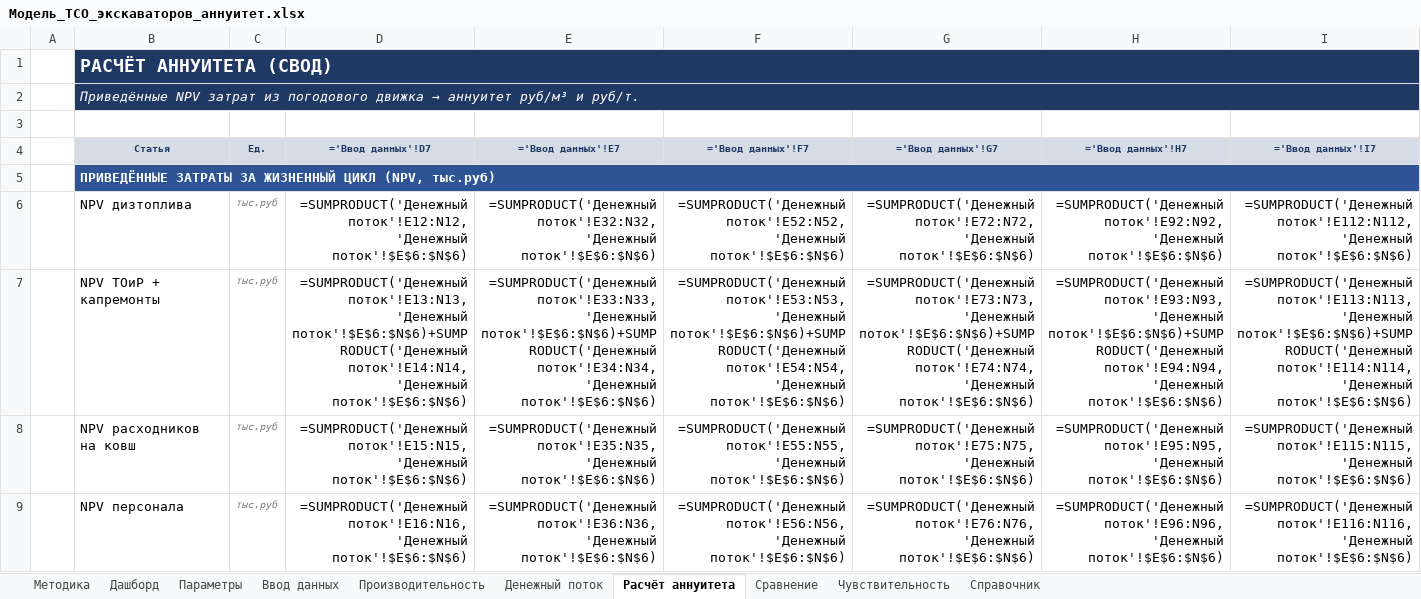
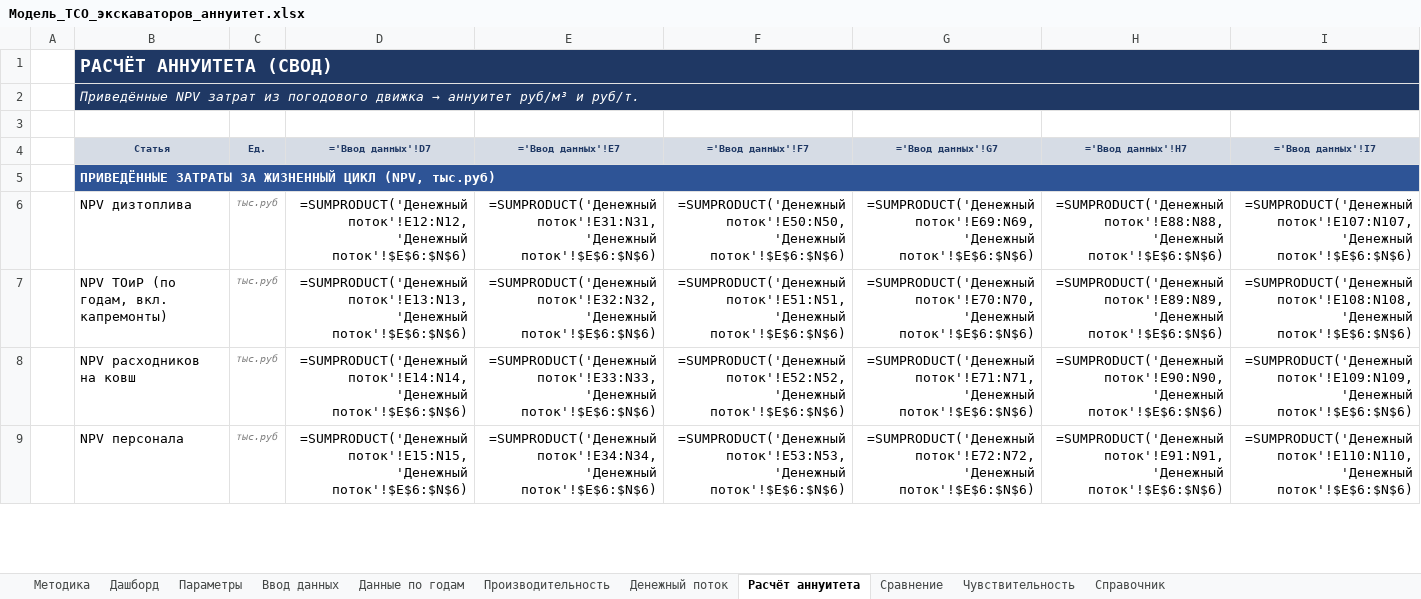
Before and after one commit to victorekuznetsov/TCO, an Excel workbook: Модель_TCO_экскаваторов_аннуитет.xlsx, sheet Расчёт аннуитета, drawn as a sheet; only a part is shown; values as stored, in another font and other column widths than the file's, no borders; formulas without a stored value are shown as written; the diff covers the shown part only; the diff names each change by its address in the sheet, - before the commit and + after, or states it on an @@ line.

```diff
--- a/Модель_TCO_экскаваторов_аннуитет.xlsx (sheet Расчёт аннуитета)
+++ b/Модель_TCO_экскаваторов_аннуитет.xlsx (sheet Расчёт аннуитета)
+sheet tab: Данные по годам
-E6 (='Ввод данных'!E7): =SUMPRODUCT('Денежный поток'!E32:N32,'Денежный поток'!$E$6:$N$6)
+E6 (='Ввод данных'!E7): =SUMPRODUCT('Денежный поток'!E31:N31,'Денежный поток'!$E$6:$N$6)
-F6 (='Ввод данных'!F7): =SUMPRODUCT('Денежный поток'!E52:N52,'Денежный поток'!$E$6:$N$6)
+F6 (='Ввод данных'!F7): =SUMPRODUCT('Денежный поток'!E50:N50,'Денежный поток'!$E$6:$N$6)
-G6 (='Ввод данных'!G7): =SUMPRODUCT('Денежный поток'!E72:N72,'Денежный поток'!$E$6:$N$6)
+G6 (='Ввод данных'!G7): =SUMPRODUCT('Денежный поток'!E69:N69,'Денежный поток'!$E$6:$N$6)
-H6 (='Ввод данных'!H7): =SUMPRODUCT('Денежный поток'!E92:N92,'Денежный поток'!$E$6:$N$6)
+H6 (='Ввод данных'!H7): =SUMPRODUCT('Денежный поток'!E88:N88,'Денежный поток'!$E$6:$N$6)
-I6 (='Ввод данных'!I7): =SUMPRODUCT('Денежный поток'!E112:N112,'Денежный поток'!$E$6:$N$6)
+I6 (='Ввод данных'!I7): =SUMPRODUCT('Денежный поток'!E107:N107,'Денежный поток'!$E$6:$N$6)
-B7 (Статья): NPV ТОиР + капремонты
+B7 (Статья): NPV ТОиР (по годам, вкл. капремонты)
-D7 (='Ввод данных'!D7): =SUMPRODUCT('Денежный поток'!E13:N13,'Денежный поток'!$E$6:$N$6)+SUMPRODUCT('Денежный поток'!E14:N14,'Денежный поток'!$E$6:$N$6)
+D7 (='Ввод данных'!D7): =SUMPRODUCT('Денежный поток'!E13:N13,'Денежный поток'!$E$6:$N$6)
-E7 (='Ввод данных'!E7): =SUMPRODUCT('Денежный поток'!E33:N33,'Денежный поток'!$E$6:$N$6)+SUMPRODUCT('Денежный поток'!E34:N34,'Денежный поток'!$E$6:$N$6)
+E7 (='Ввод данных'!E7): =SUMPRODUCT('Денежный поток'!E32:N32,'Денежный поток'!$E$6:$N$6)
-F7 (='Ввод данных'!F7): =SUMPRODUCT('Денежный поток'!E53:N53,'Денежный поток'!$E$6:$N$6)+SUMPRODUCT('Денежный поток'!E54:N54,'Денежный поток'!$E$6:$N$6)
+F7 (='Ввод данных'!F7): =SUMPRODUCT('Денежный поток'!E51:N51,'Денежный поток'!$E$6:$N$6)
-G7 (='Ввод данных'!G7): =SUMPRODUCT('Денежный поток'!E73:N73,'Денежный поток'!$E$6:$N$6)+SUMPRODUCT('Денежный поток'!E74:N74,'Денежный поток'!$E$6:$N$6)
+G7 (='Ввод данных'!G7): =SUMPRODUCT('Денежный поток'!E70:N70,'Денежный поток'!$E$6:$N$6)
-H7 (='Ввод данных'!H7): =SUMPRODUCT('Денежный поток'!E93:N93,'Денежный поток'!$E$6:$N$6)+SUMPRODUCT('Денежный поток'!E94:N94,'Денежный поток'!$E$6:$N$6)
+H7 (='Ввод данных'!H7): =SUMPRODUCT('Денежный поток'!E89:N89,'Денежный поток'!$E$6:$N$6)
-I7 (='Ввод данных'!I7): =SUMPRODUCT('Денежный поток'!E113:N113,'Денежный поток'!$E$6:$N$6)+SUMPRODUCT('Денежный поток'!E114:N114,'Денежный поток'!$E$6:$N$6)
+I7 (='Ввод данных'!I7): =SUMPRODUCT('Денежный поток'!E108:N108,'Денежный поток'!$E$6:$N$6)
-D8 (='Ввод данных'!D7): =SUMPRODUCT('Денежный поток'!E15:N15,'Денежный поток'!$E$6:$N$6)
+D8 (='Ввод данных'!D7): =SUMPRODUCT('Денежный поток'!E14:N14,'Денежный поток'!$E$6:$N$6)
-E8 (='Ввод данных'!E7): =SUMPRODUCT('Денежный поток'!E35:N35,'Денежный поток'!$E$6:$N$6)
+E8 (='Ввод данных'!E7): =SUMPRODUCT('Денежный поток'!E33:N33,'Денежный поток'!$E$6:$N$6)
-F8 (='Ввод данных'!F7): =SUMPRODUCT('Денежный поток'!E55:N55,'Денежный поток'!$E$6:$N$6)
+F8 (='Ввод данных'!F7): =SUMPRODUCT('Денежный поток'!E52:N52,'Денежный поток'!$E$6:$N$6)
-G8 (='Ввод данных'!G7): =SUMPRODUCT('Денежный поток'!E75:N75,'Денежный поток'!$E$6:$N$6)
+G8 (='Ввод данных'!G7): =SUMPRODUCT('Денежный поток'!E71:N71,'Денежный поток'!$E$6:$N$6)
-H8 (='Ввод данных'!H7): =SUMPRODUCT('Денежный поток'!E95:N95,'Денежный поток'!$E$6:$N$6)
+H8 (='Ввод данных'!H7): =SUMPRODUCT('Денежный поток'!E90:N90,'Денежный поток'!$E$6:$N$6)
-I8 (='Ввод данных'!I7): =SUMPRODUCT('Денежный поток'!E115:N115,'Денежный поток'!$E$6:$N$6)
+I8 (='Ввод данных'!I7): =SUMPRODUCT('Денежный поток'!E109:N109,'Денежный поток'!$E$6:$N$6)
-D9 (='Ввод данных'!D7): =SUMPRODUCT('Денежный поток'!E16:N16,'Денежный поток'!$E$6:$N$6)
+D9 (='Ввод данных'!D7): =SUMPRODUCT('Денежный поток'!E15:N15,'Денежный поток'!$E$6:$N$6)
-E9 (='Ввод данных'!E7): =SUMPRODUCT('Денежный поток'!E36:N36,'Денежный поток'!$E$6:$N$6)
+E9 (='Ввод данных'!E7): =SUMPRODUCT('Денежный поток'!E34:N34,'Денежный поток'!$E$6:$N$6)
-F9 (='Ввод данных'!F7): =SUMPRODUCT('Денежный поток'!E56:N56,'Денежный поток'!$E$6:$N$6)
+F9 (='Ввод данных'!F7): =SUMPRODUCT('Денежный поток'!E53:N53,'Денежный поток'!$E$6:$N$6)
-G9 (='Ввод данных'!G7): =SUMPRODUCT('Денежный поток'!E76:N76,'Денежный поток'!$E$6:$N$6)
+G9 (='Ввод данных'!G7): =SUMPRODUCT('Денежный поток'!E72:N72,'Денежный поток'!$E$6:$N$6)
-H9 (='Ввод данных'!H7): =SUMPRODUCT('Денежный поток'!E96:N96,'Денежный поток'!$E$6:$N$6)
+H9 (='Ввод данных'!H7): =SUMPRODUCT('Денежный поток'!E91:N91,'Денежный поток'!$E$6:$N$6)
-I9 (='Ввод данных'!I7): =SUMPRODUCT('Денежный поток'!E116:N116,'Денежный поток'!$E$6:$N$6)
+I9 (='Ввод данных'!I7): =SUMPRODUCT('Денежный поток'!E110:N110,'Денежный поток'!$E$6:$N$6)
```
Also changed, not shown: 17 edited cells elsewhere in this sheet, sheet Денежный поток, sheet Ввод данных, sheet Производительность, sheet Параметры, sheet Методика, charts or pictures, 2 other files.
